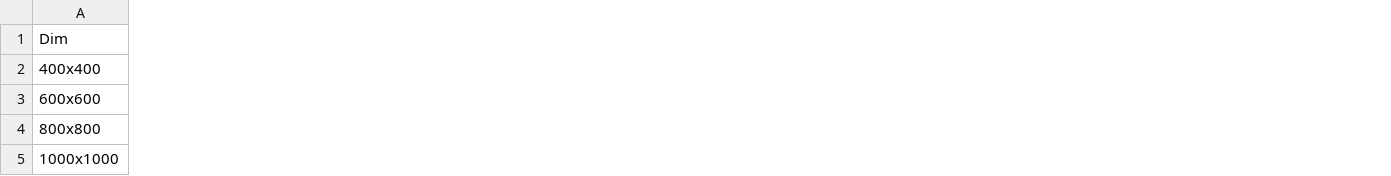
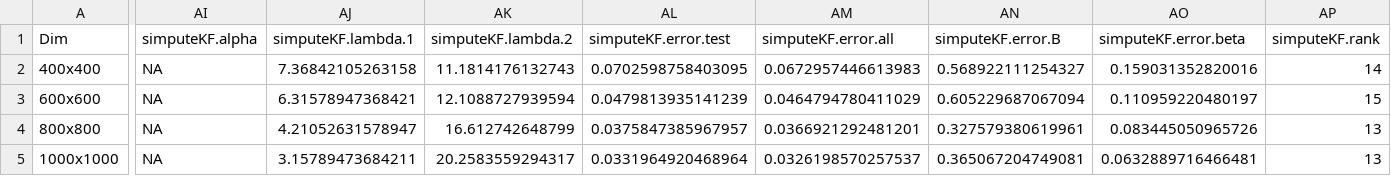
Before and after one commit to khaledfouda/HEC_MAO_COOP, a CSV file: Mao/saved_data/compare_Mao_Youssef_Implementation_YsfSim_80_coll_FALSE.csv, drawn as a sheet; only a part is shown, gaps mark what is left out; the diff covers the shown part only; the diff names each change by its address in the sheet, - before the commit and + after, or states it on an @@ line.

```diff
--- a/Mao/saved_data/compare_Mao_Youssef_Implementation_YsfSim_80_coll_FALSE.csv
+++ b/Mao/saved_data/compare_Mao_Youssef_Implementation_YsfSim_80_coll_FALSE.csv
+column AI (simputeKF.alpha), rows 2-5: all NA
+column AJ (simputeKF.lambda.1), rows 2-5: 7.36842105263158 | 6.31578947368421 | 4.21052631578947 | 3.15789473684211
+column AK (simputeKF.lambda.2), rows 2-5: 11.1814176132743 | 12.1088727939594 | 16.612742648799 | 20.2583559294317
+column AL (simputeKF.error.test), rows 2-5: 0.0702598758403095 | 0.0479813935141239 | 0.0375847385967957 | 0.0331964920468964
+column AM (simputeKF.error.all), rows 2-5: 0.0672957446613983 | 0.0464794780411029 | 0.0366921292481201 | 0.0326198570257537
+column AN (simputeKF.error.B), rows 2-5: 0.568922111254327 | 0.605229687067094 | 0.327579380619961 | 0.365067204749081
+column AO (simputeKF.error.beta), rows 2-5: 0.159031352820016 | 0.110959220480197 | 0.083445050965726 | 0.0632889716466481
+column AP (simputeKF.rank), rows 2-5: 14 | 15 | 13 | 13
```
Also changed, not shown: 1 added column and 9 edited cells elsewhere in this file, Mao/saved_data/compare_Mao_Youssef_Implementation_MaoSim.csv, Mao/saved_data/compare_Mao_Youssef_Implementation_YsfSim_80_coll_TRUE.csv, 8 other files.
